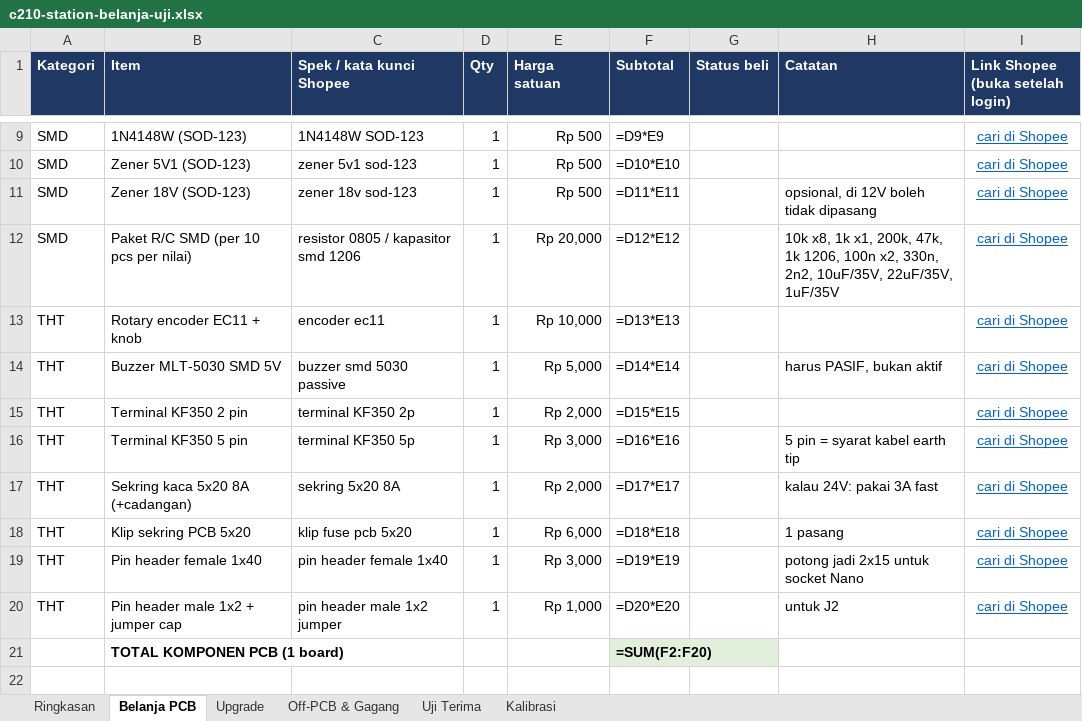
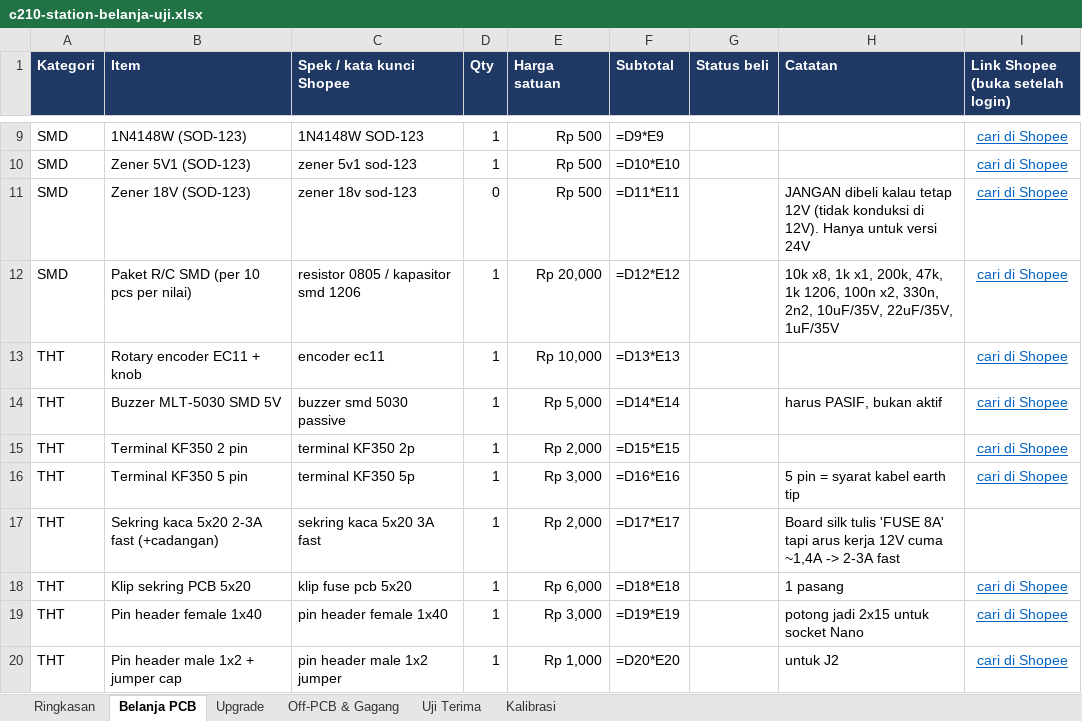
Before and after one commit to mift2609/c210-diy-station-bom, an Excel workbook: c210-station-belanja-uji.xlsx, sheet Belanja PCB, drawn as a sheet; only a part is shown, gaps mark what is left out; the shorter side is filled out with more unchanged rows; values as stored, in another font and other column widths than the file's, no borders; formulas without a stored value are shown as written; the diff names each change by its address in the sheet, - before the commit and + after, or states it on an @@ line.

Commit message:
Sesuaikan daftar komponen untuk 12V: sekring 2-3A, PSU 12V, zener 18V dilepas, +SW-520D, upgrade MOSFET 40V dihapus

```diff
--- a/c210-station-belanja-uji.xlsx (sheet Belanja PCB)
+++ b/c210-station-belanja-uji.xlsx (sheet Belanja PCB)
-D11 (Qty): 1
+D11 (Qty): 0
-H11 (Catatan): opsional, di 12V boleh tidak dipasang
+H11 (Catatan): JANGAN dibeli kalau tetap 12V (tidak konduksi di 12V). Hanya untuk versi 24V
-B17 (Item): Sekring kaca 5x20 8A (+cadangan)
+B17 (Item): Sekring kaca 5x20 2-3A fast (+cadangan)
-C17 (Spek / kata kunci Shopee): sekring 5x20 8A
+C17 (Spek / kata kunci Shopee): sekring kaca 5x20 3A fast
-H17 (Catatan): kalau 24V: pakai 3A fast
+H17 (Catatan): Board silk tulis 'FUSE 8A' tapi arus kerja 12V cuma ~1,4A -> 2-3A fast
-I17 (Link Shopee (buka setelah login)): cari di Shopee
+I17 (Link Shopee (buka setelah login)): (empty)
```
Also changed, not shown: sheet Off-PCB & Gagang, sheet Ringkasan, sheet Upgrade, 1 other file.
